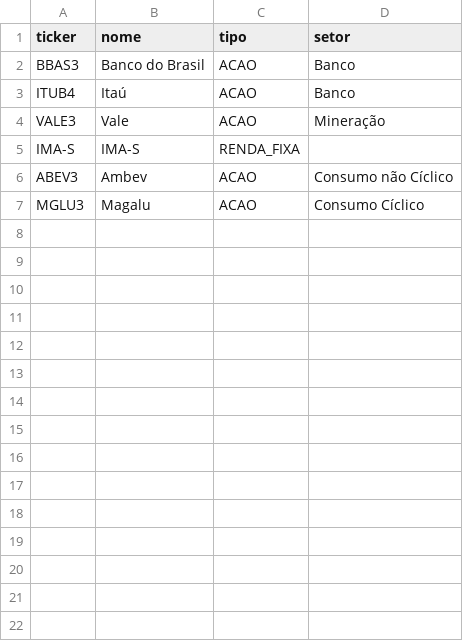
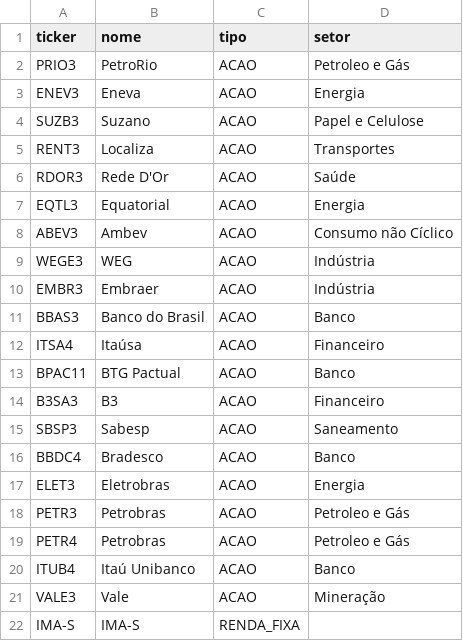
Before and after one commit to brunofvincensi/TCC, a CSV file: backend/ativos.csv, drawn as a sheet.

```diff
--- a/backend/ativos.csv
+++ b/backend/ativos.csv
@@ -1,7 +1,22 @@
 ticker,nome,tipo,setor
+PRIO3,PetroRio,ACAO,Petroleo e Gás
+ENEV3,Eneva,ACAO,Energia
+SUZB3,Suzano,ACAO,Papel e Celulose
+RENT3,Localiza,ACAO,Transportes
+RDOR3,Rede D'Or,ACAO,Saúde
+EQTL3,Equatorial,ACAO,Energia
+ABEV3,Ambev,ACAO,Consumo não Cíclico
+WEGE3,WEG,ACAO,Indústria
+EMBR3,Embraer,ACAO,Indústria
 BBAS3,Banco do Brasil,ACAO,Banco
-ITUB4,Itaú,ACAO,Banco
+ITSA4,Itaúsa,ACAO,Financeiro
+BPAC11,BTG Pactual,ACAO,Banco
+B3SA3,B3,ACAO,Financeiro
+SBSP3,Sabesp,ACAO,Saneamento
+BBDC4,Bradesco,ACAO,Banco
+ELET3,Eletrobras,ACAO,Energia
+PETR3,Petrobras,ACAO,Petroleo e Gás
+PETR4,Petrobras,ACAO,Petroleo e Gás
+ITUB4,Itaú Unibanco,ACAO,Banco
 VALE3,Vale,ACAO,Mineração
 IMA-S,IMA-S,RENDA_FIXA,
-ABEV3,Ambev,ACAO,Consumo não Cíclico
-MGLU3,Magalu,ACAO,Consumo Cíclico
```
Also changed, not shown: 6 other files.
